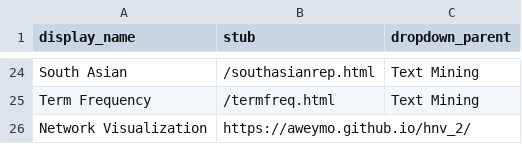
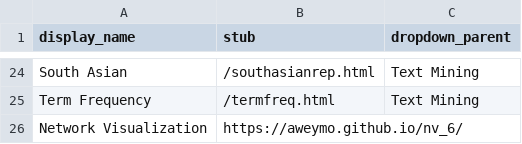
Before and after one commit to aweymo/CS.2, a CSV file: _data/config-nav.csv, drawn as a sheet; only a part is shown, gaps mark what is left out.

Commit message:
nv_6

```diff
--- a/_data/config-nav.csv
+++ b/_data/config-nav.csv
@@ -25,2 +25,2 @@ South Asian,/southasianrep.html,Text Mining
 Term Frequency,/termfreq.html,Text Mining
-Network Visualization,https://aweymo.github.io/hnv_2/
+Network Visualization,https://aweymo.github.io/nv_6/
```
